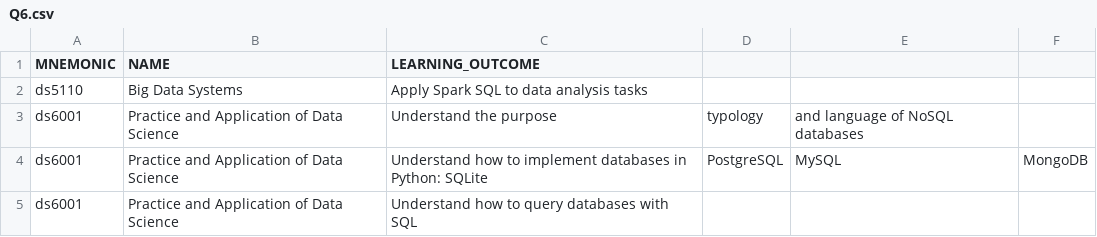
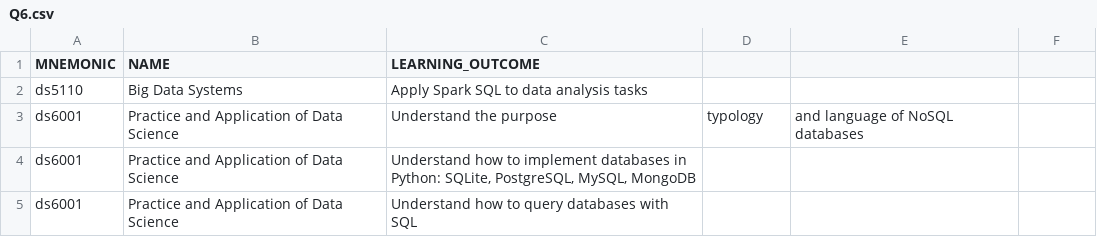
Before and after one commit to rgao77/tzs5dd_database_lab, a CSV file: Use Case Questions/Q6.csv, drawn as a sheet; removed rows and columns are numbered as before the commit, all else as after; the diff names each change by its address in the sheet, - before the commit and + after, or states it on an @@ line.

Commit message:
Update Q6.csv

```diff
--- a/Use Case Questions/Q6.csv
+++ b/Use Case Questions/Q6.csv
-row 4: ds6001 | Practice and Application of Data Science | Understand how to implement databases in Python: SQLite | PostgreSQL | MySQL | MongoDB
+row 4: ds6001 | Practice and Application of Data Science | Understand how to implement databases in Python: SQLite, PostgreSQL, MySQL, MongoDB
```
